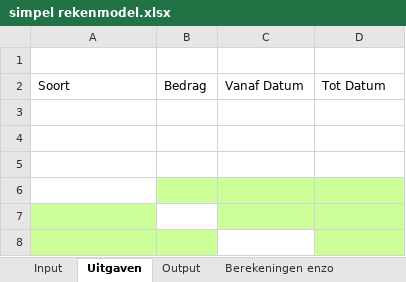
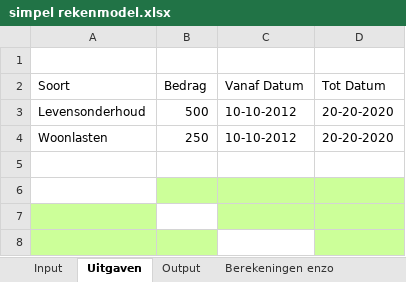
Before and after one commit to rhazen35/blueberry_demo, an Excel workbook: web/files/xml_storage/simpel rekenmodel.xlsx, sheet Uitgaven, drawn as a sheet; only a part is shown; values as stored, in another font and other column widths than the file's, no borders; the diff names each change by its address in the sheet, - before the commit and + after, or states it on an @@ line.

```diff
--- a/web/files/xml_storage/simpel rekenmodel.xlsx (sheet Uitgaven)
+++ b/web/files/xml_storage/simpel rekenmodel.xlsx (sheet Uitgaven)
-row 3: (empty)
+row 3: Levensonderhoud | 500 | 10-10-2012 | 20-20-2020
-row 4: (empty)
+row 4: Woonlasten | 250 | 10-10-2012 | 20-20-2020
```
Also changed, not shown: sheet Output, sheet Input Oud, sheet Input, 3 other files.
